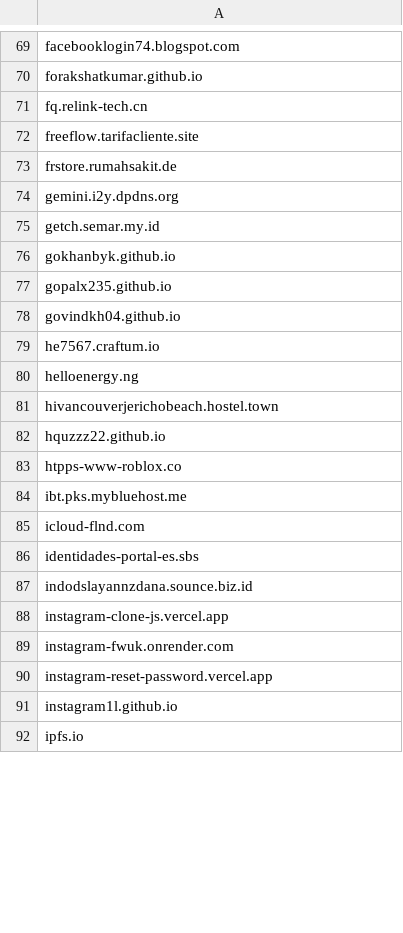
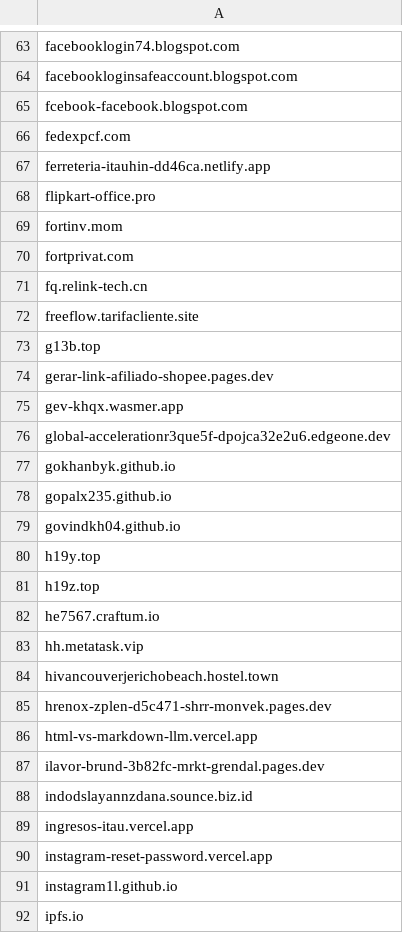
Before and after one commit to external-sources/hosts-sources, a CSV file: data/openfish/domain.csv, drawn as a sheet; only a part is shown, gaps mark what is left out; removed rows and columns are numbered as before the commit, all else as after; the diff covers the shown part only; the diff names each change by its address in the sheet, - before the commit and + after, or states it on an @@ line.

```diff
--- a/data/openfish/domain.csv
+++ b/data/openfish/domain.csv
-A64: forakshatkumar.github.io
+A64: facebookloginsafeaccount.blogspot.com
+row 65: fcebook-facebook.blogspot.com
+row 66: fedexpcf.com
+row 67: ferreteria-itauhin-dd46ca.netlify.app
+row 68: flipkart-office.pro
+row 69: fortinv.mom
+row 70: fortprivat.com
-A73: frstore.rumahsakit.de
+A73: g13b.top
-A74: gemini.i2y.dpdns.org
+A74: gerar-link-afiliado-shopee.pages.dev
-A75: getch.semar.my.id
+A75: gev-khqx.wasmer.app
+row 76: global-accelerationr3que5f-dpojca32e2u6.edgeone.dev
+row 80: h19y.top
+row 81: h19z.top
-A83: helloenergy.ng
+A83: hh.metatask.vip
-A85: hquzzz22.github.io
+A85: hrenox-zplen-d5c471-shrr-monvek.pages.dev
-A86: htpps-www-roblox.co
+A86: html-vs-markdown-llm.vercel.app
-A87: ibt.pks.mybluehost.me
+A87: ilavor-brund-3b82fc-mrkt-grendal.pages.dev
-row 85: icloud-flnd.com
-row 86: identidades-portal-es.sbs
-A89: instagram-clone-js.vercel.app
+A89: ingresos-itau.vercel.app
-row 89: instagram-fwuk.onrender.com
```
Also changed, not shown: 51 added rows, 51 removed rows and 66 edited cells elsewhere in this file, data/urlhausAbuseCh.csv, 2 other files.
